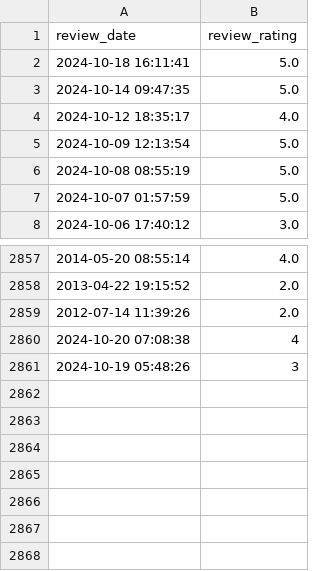
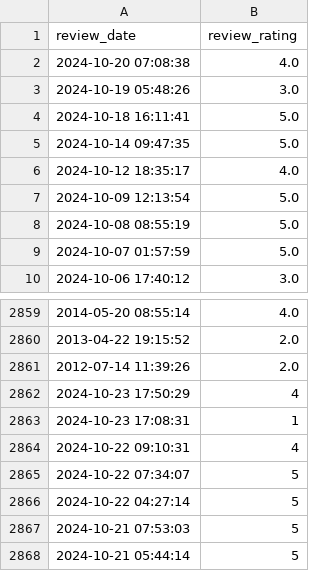
Before and after one commit to soorya-venkatesh/hotel_insights_streamlit, a CSV file: sadhabishegam_reviews1.csv, drawn as a sheet; only a part is shown, gaps mark what is left out.

Commit message:
updated logs

```diff
--- a/sadhabishegam_reviews1.csv
+++ b/sadhabishegam_reviews1.csv
@@ -1,2 +1,4 @@
 review_date,review_rating
+2024-10-20 07:08:38,4.0
+2024-10-19 05:48:26,3.0
 2024-10-18 16:11:41,5.0
@@ -2859,3 +2861,8 @@ review_date,review_rating
 2012-07-14 11:39:26,2.0
-2024-10-20 07:08:38,4
-2024-10-19 05:48:26,3
+2024-10-23 17:50:29,4
+2024-10-23 17:08:31,1
+2024-10-22 09:10:31,4
+2024-10-22 07:34:07,5
+2024-10-22 04:27:14,5
+2024-10-21 07:53:03,5
+2024-10-21 05:44:14,5
```
